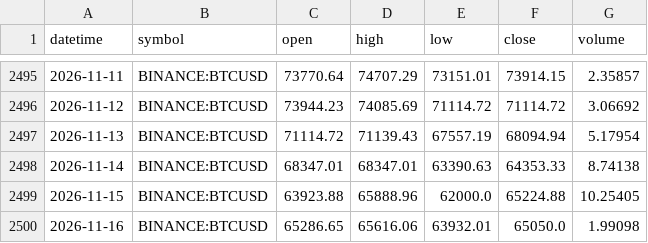
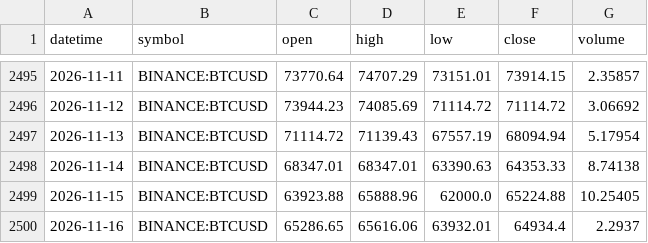
Before and after one commit to dogycarrasco/trading-bot, a CSV file: trading_bot/data/tv_cache/BTCUSD_BINANCE.csv, drawn as a sheet; only a part is shown, gaps mark what is left out.

```diff
--- a/trading_bot/data/tv_cache/BTCUSD_BINANCE.csv
+++ b/trading_bot/data/tv_cache/BTCUSD_BINANCE.csv
@@ -2499,2 +2499,2 @@ datetime,symbol,open,high,low,close,volume
 2026-11-15,BINANCE:BTCUSD,63923.88,65888.96,62000.0,65224.88,10.25405
-2026-11-16,BINANCE:BTCUSD,65286.65,65616.06,63932.01,65050.0,1.99098
+2026-11-16,BINANCE:BTCUSD,65286.65,65616.06,63932.01,64934.4,2.2937
```
Also changed, not shown: trading_bot/data/tv_cache/ADAUSD_BINANCE.csv, trading_bot/data/tv_cache/QQQ_NASDAQ.csv, 18 other files.
